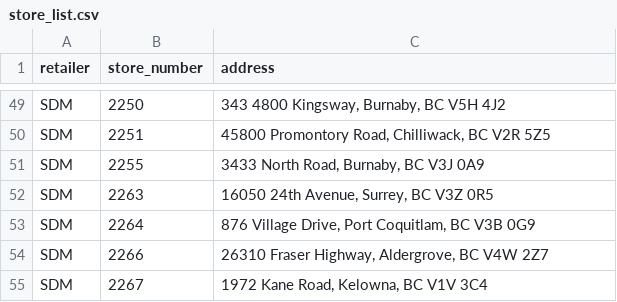
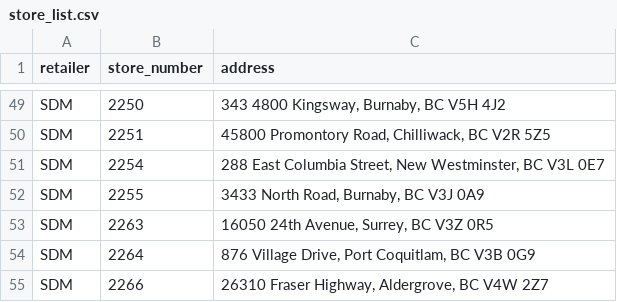
Before and after one commit to DenisEfremov71/route-recommender, a CSV file: inputs/store_list.csv, drawn as a sheet; only a part is shown, gaps mark what is left out; the shorter side is filled out with more unchanged rows; the diff names each change by its address in the sheet, - before the commit and + after, or states it on an @@ line.

Commit message:
Add an SDM store

```diff
--- a/inputs/store_list.csv
+++ b/inputs/store_list.csv
+row 51: SDM | 2254 | 288 East Columbia Street, New Westminster, BC V3L 0E7
```
